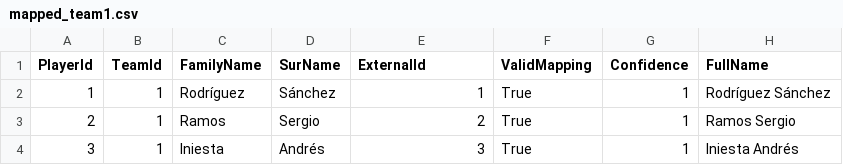
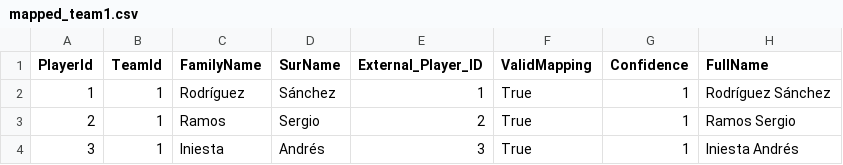
Before and after one commit to LuisCharro/PhotoMapperAI, a CSV file: src/PhotoMapperAI/mapped_team1.csv, drawn as a sheet.

Commit message:
refactor: rename ExternalId to External_Player_ID
Standardize column naming to External_Player_ID throughout the codebase
for improved consistency with database conventions.

Changes include:
- Models: PlayerRecord, MappingResult, PhotoMetadata
- Commands: MapCommand, GeneratePhotosCommand
- ViewModels: GenerateStepViewModel (enum and property updates)
- Views: UI text and binding updates
- Tests: Update assertions and test data
- Documentation: Update guides, examples, and reports
- Samples: SQL scripts and CSV files
- Scripts: Python validation and test generation scripts

This is a naming convention change with no functional impact.

```diff
--- a/src/PhotoMapperAI/mapped_team1.csv
+++ b/src/PhotoMapperAI/mapped_team1.csv
@@ -1,2 +1,2 @@
-PlayerId,TeamId,FamilyName,SurName,ExternalId,ValidMapping,Confidence,FullName
+PlayerId,TeamId,FamilyName,SurName,External_Player_ID,ValidMapping,Confidence,FullName
 1,1,Rodríguez,Sánchez,1,True,1,Rodríguez Sánchez
```
Also changed, not shown: src/PhotoMapperAI/team1.csv, 29 other files.
